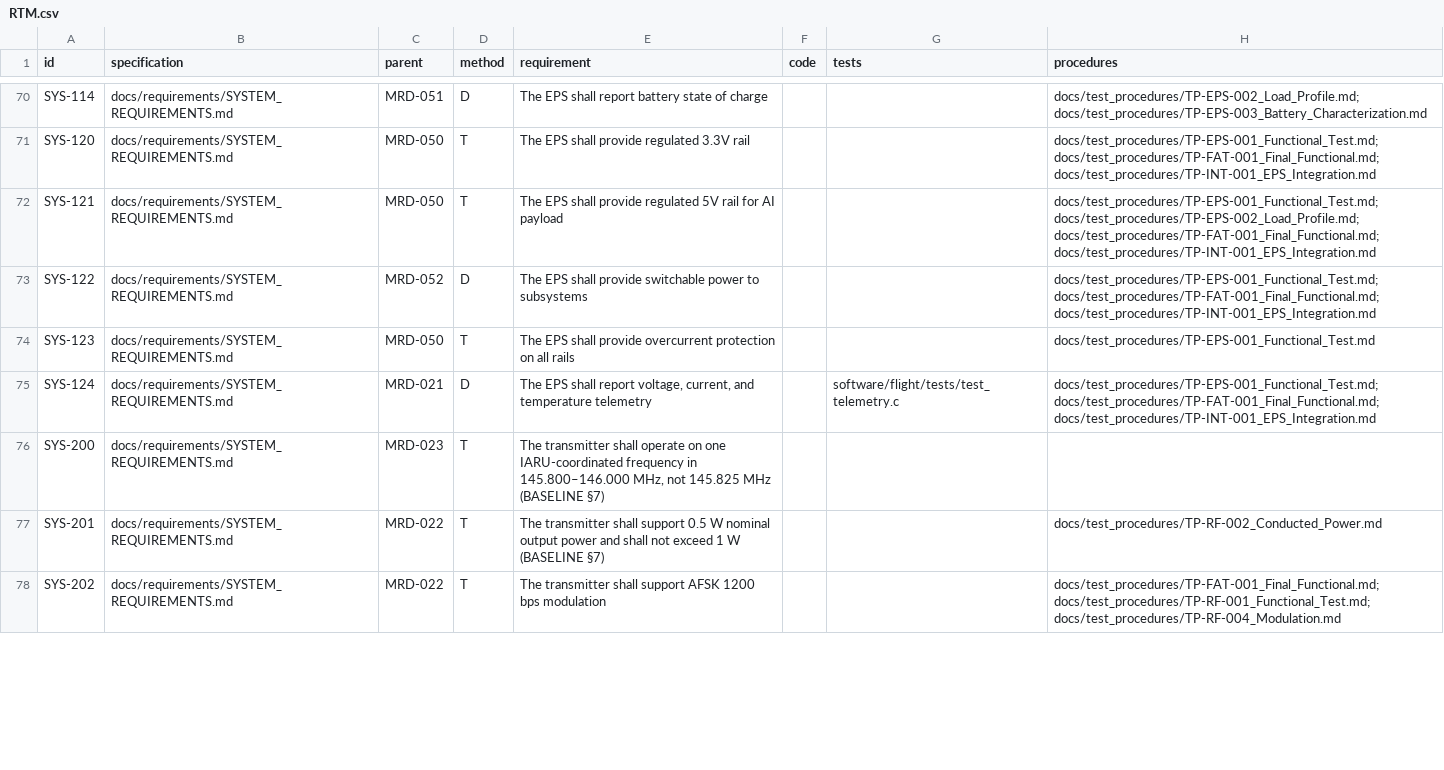
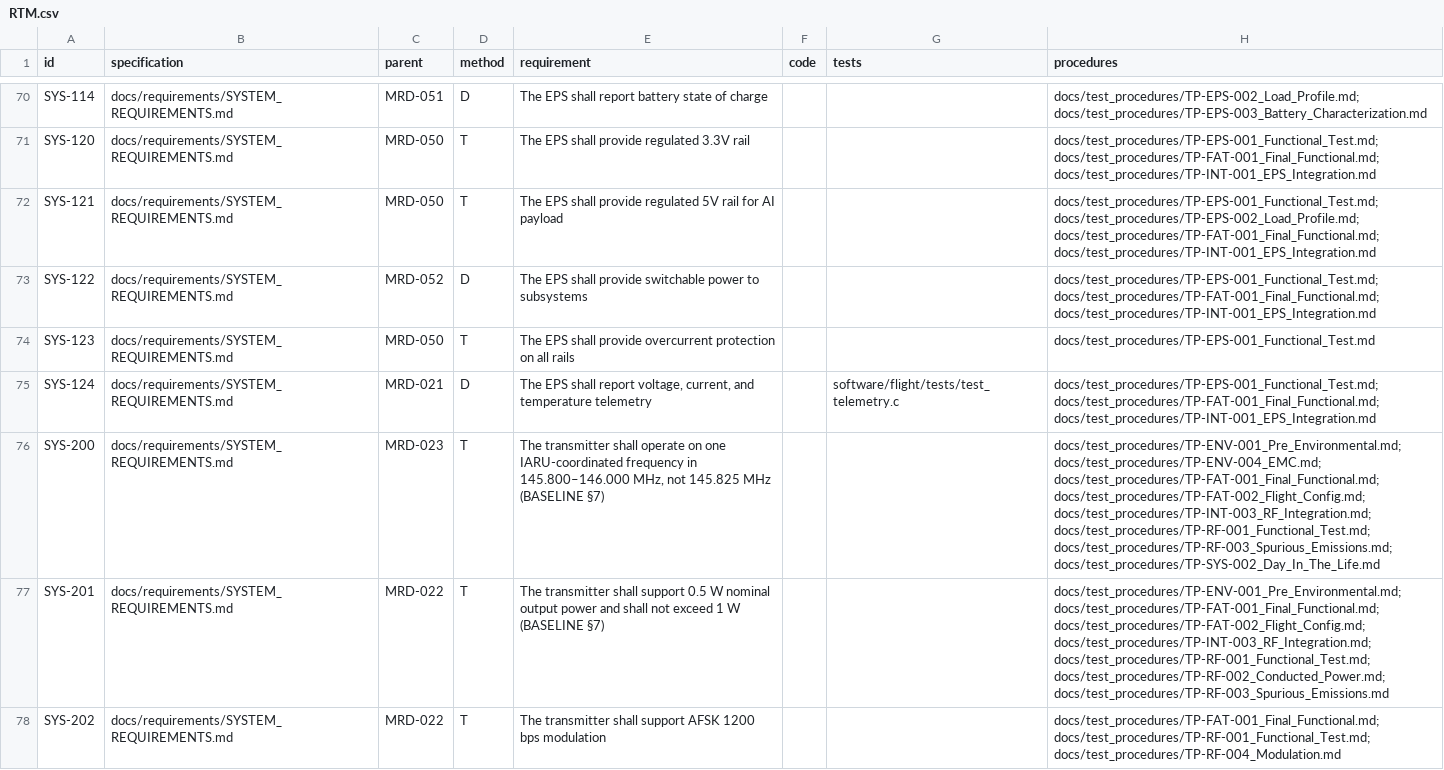
Before and after one commit to cheesejaguar/SMART-QSO, a CSV file: docs/verification/RTM.csv, drawn as a sheet; only a part is shown, gaps mark what is left out; the diff covers the shown part only.

```diff
--- a/docs/verification/RTM.csv
+++ b/docs/verification/RTM.csv
@@ -75,4 +75,4 @@ SYS-123,docs/requirements/SYSTEM_REQUIREMENTS.md,MRD-050,T,The EPS shall provide
 SYS-124,docs/requirements/SYSTEM_REQUIREMENTS.md,MRD-021,D,"The EPS shall report voltage, current, and temperature telemetry",,software/flight/tests/test_telemetry.c,docs/test_procedures/TP-EPS-001_Functional_Test.md; docs/test_procedures/TP-FAT-001_Final_Functional.md; docs/test_procedures/TP-INT-001_EPS_Integration.md
-SYS-200,docs/requirements/SYSTEM_REQUIREMENTS.md,MRD-023,T,"The transmitter shall operate on one IARU-coordinated frequency in 145.800–146.000 MHz, not 145.825 MHz (BASELINE §7)",,,
-SYS-201,docs/requirements/SYSTEM_REQUIREMENTS.md,MRD-022,T,The transmitter shall support 0.5 W nominal output power and shall not exceed 1 W (BASELINE §7),,,docs/test_procedures/TP-RF-002_Conducted_Power.md
+SYS-200,docs/requirements/SYSTEM_REQUIREMENTS.md,MRD-023,T,"The transmitter shall operate on one IARU-coordinated frequency in 145.800–146.000 MHz, not 145.825 MHz (BASELINE §7)",,,docs/test_procedures/TP-ENV-001_Pre_Environmental.md; docs/test_procedures/TP-ENV-004_EMC.md; docs/test_procedures/TP-FAT-001_Final_Functional.md; docs/test_procedures/TP-FAT-002_Flight_Config.md; docs/test_procedures/TP-INT-003_RF_Integration.md; docs/test_procedures/TP-RF-001_Functional_Test.md; docs/test_procedures/TP-RF-003_Spurious_Emissions.md; docs/test_procedures/TP-SYS-002_Day_In_The_Life.md
+SYS-201,docs/requirements/SYSTEM_REQUIREMENTS.md,MRD-022,T,The transmitter shall support 0.5 W nominal output power and shall not exceed 1 W (BASELINE §7),,,docs/test_procedures/TP-ENV-001_Pre_Environmental.md; docs/test_procedures/TP-FAT-001_Final_Functional.md; docs/test_procedures/TP-FAT-002_Flight_Config.md; docs/test_procedures/TP-INT-003_RF_Integration.md; docs/test_procedures/TP-RF-001_Functional_Test.md; docs/test_procedures/TP-RF-002_Conducted_Power.md; docs/test_procedures/TP-RF-003_Spurious_Emissions.md
 SYS-202,docs/requirements/SYSTEM_REQUIREMENTS.md,MRD-022,T,The transmitter shall support AFSK 1200 bps modulation,,,docs/test_procedures/TP-FAT-001_Final_Functional.md; docs/test_procedures/TP-RF-001_Functional_Test.md; docs/test_procedures/TP-RF-004_Modulation.md
```
Also changed, not shown: 9 edited cells elsewhere in this file, 16 other files.
